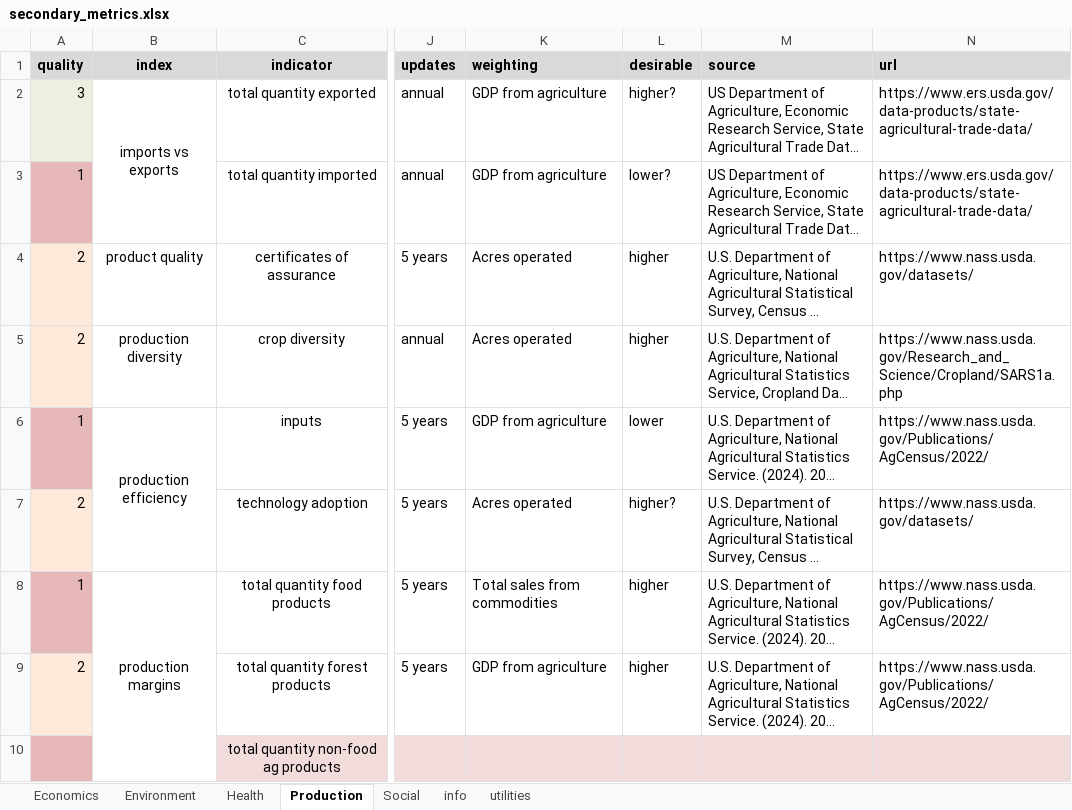
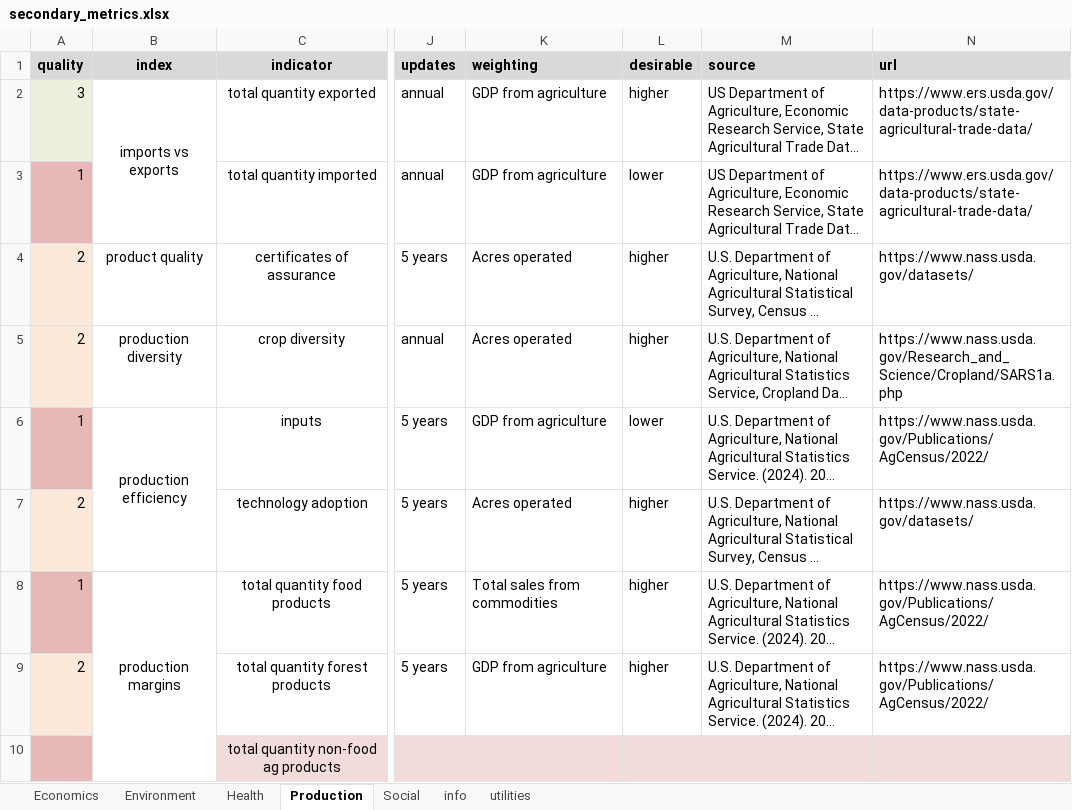
Before and after one commit to Food-Systems-Research-Center/sm-data, an Excel workbook: 2_clean/secondary_metrics.xlsx, sheet Production, drawn as a sheet; only a part is shown, gaps mark what is left out; long unchanged cells end in …; values as stored, in another font and other column widths than the file's, no borders; conditional formats not drawn; the diff names each change by its address in the sheet, - before the commit and + after, or states it on an @@ line.

```diff
--- a/2_clean/secondary_metrics.xlsx (sheet Production)
+++ b/2_clean/secondary_metrics.xlsx (sheet Production)
-L2 (desirable): higher?
+L2 (desirable): higher
-L3 (desirable): lower?
+L3 (desirable): lower
-L7 (desirable): higher?
+L7 (desirable): higher
```
Also changed, not shown: sheet Health, sheet Environment, sheet Social, 22 other files.
